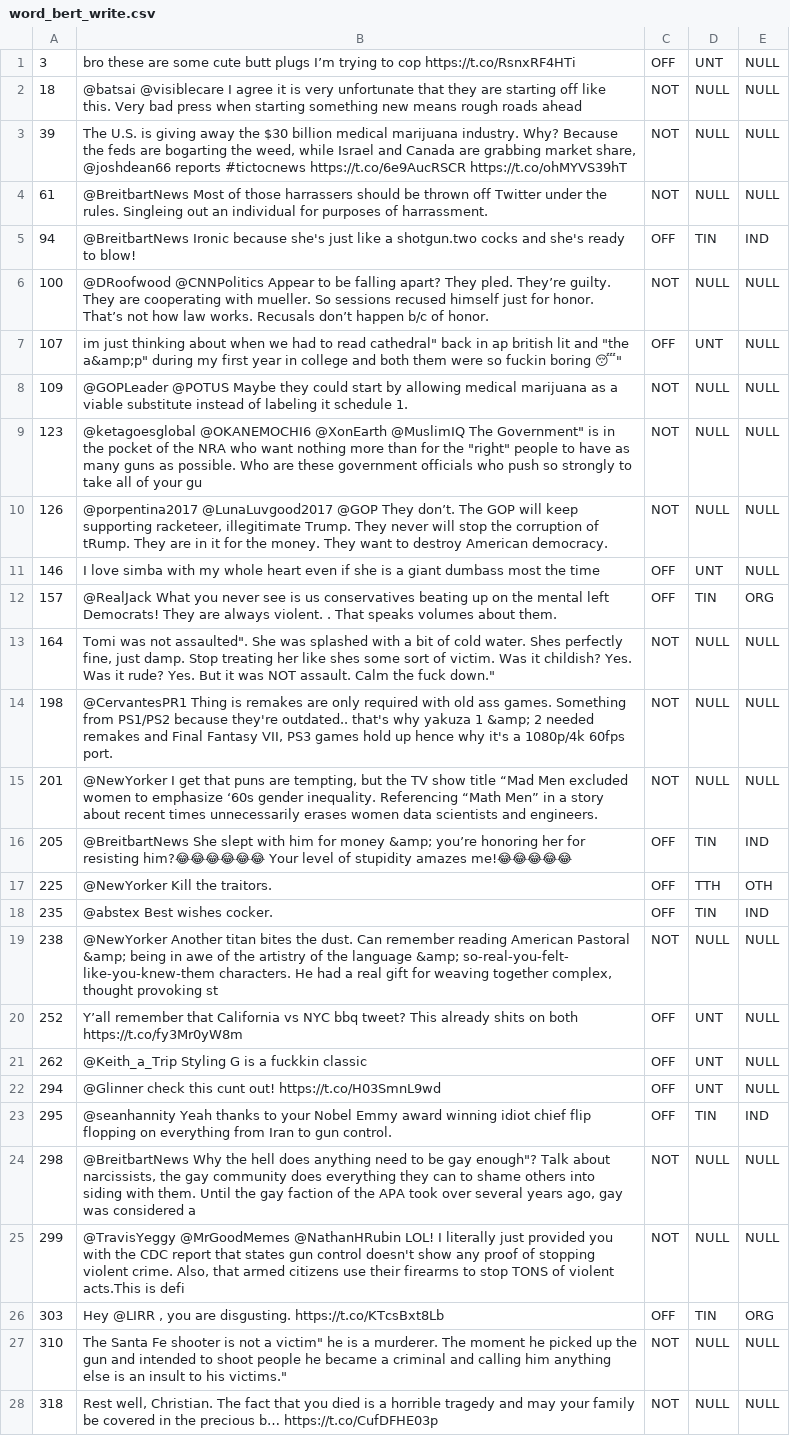
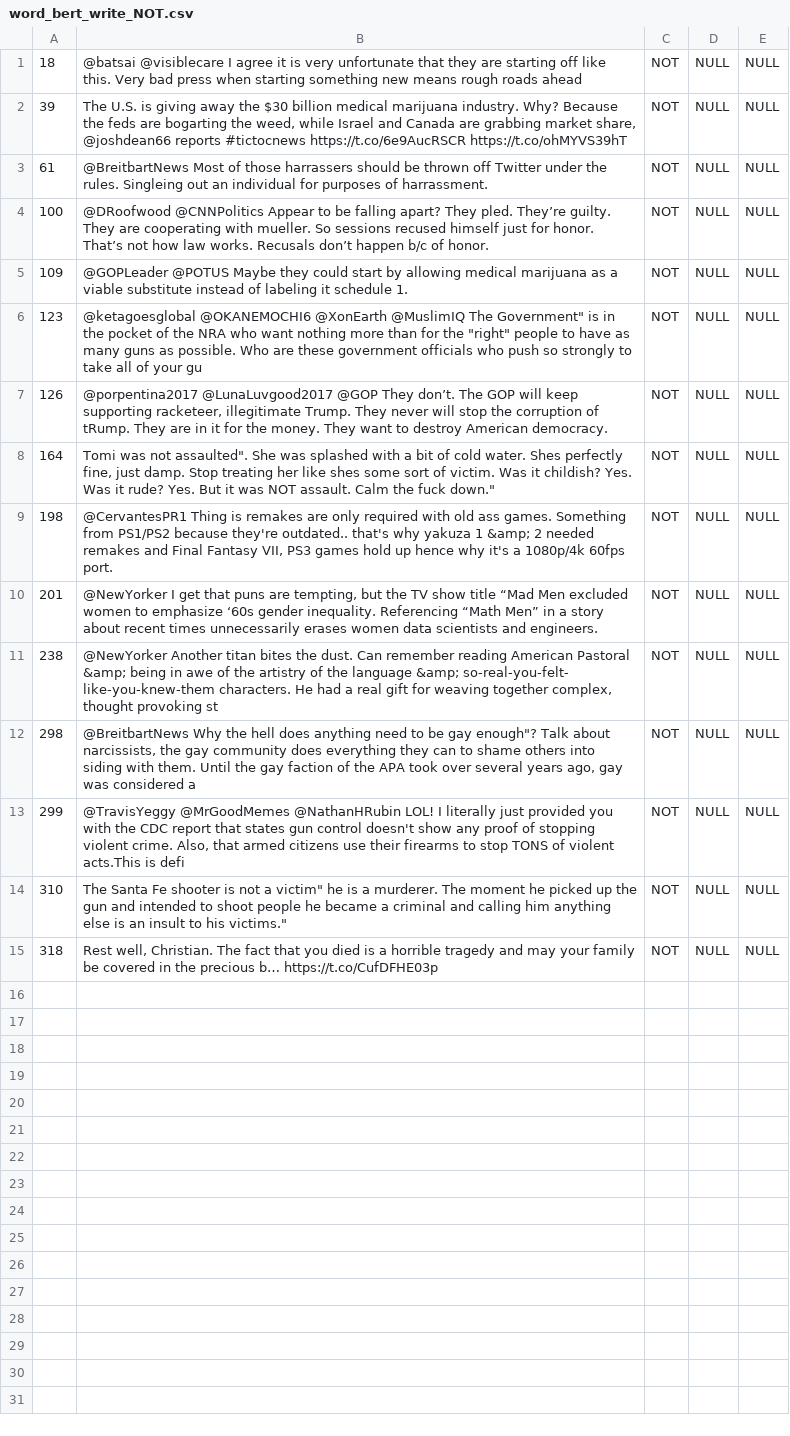
Before and after one commit to rmattam/offenseval, a CSV file: analysis/dev/diff/word_bert_write_NOT.csv (was analysis/dev/diff/word_bert_write.csv), drawn as a sheet; only a part is shown; the diff covers the shown part only.

```diff
--- a/analysis/dev/diff/word_bert_write.csv
+++ b/analysis/dev/diff/word_bert_write_NOT.csv
@@ -1,2 +1 @@
-3	bro these are some cute butt plugs I’m trying to cop https://t.co/RsnxRF4HTi	OFF	UNT	NULL
 18	@batsai @visiblecare I agree it is very unfortunate that they are starting off like this. Very bad press when starting something new means rough roads ahead	NOT	NULL	NULL
@@ -4,5 +3,3 @@
 61	@BreitbartNews Most of those harrassers should be thrown off Twitter under the rules. Singleing out an individual for purposes of harrassment.	NOT	NULL	NULL
-94	@BreitbartNews Ironic because she's just like a shotgun.two cocks and she's ready to blow!	OFF	TIN	IND
 100	@DRoofwood @CNNPolitics Appear to be falling apart? They pled. They’re guilty. They are cooperating with mueller. So sessions recused himself just for honor. That’s not how law works. Recusals don’t happen b/c of honor.	NOT	NULL	NULL
-107	im just thinking about when we had to read cathedral" back in ap british lit and "the a&amp;p" during my first year in college and both them were so fuckin boring 😴"	OFF	UNT	NULL
 109	@GOPLeader @POTUS Maybe they could start by allowing medical marijuana as a viable substitute instead of labeling it schedule 1.	NOT	NULL	NULL
@@ -10,4 +7,2 @@
 126	@porpentina2017 @LunaLuvgood2017 @GOP They don’t. The GOP will keep supporting racketeer, illegitimate Trump. They never will stop the corruption of tRump. They are in it for the money. They want to destroy American democracy.	NOT	NULL	NULL
-146	I love simba with my whole heart even if she is a giant dumbass most the time	OFF	UNT	NULL
-157	@RealJack What you never see is us conservatives beating up on the mental left Democrats! They are always violent. . That speaks volumes about them.	OFF	TIN	ORG
 164	Tomi was not assaulted". She was splashed with a bit of cold water. Shes perfectly fine, just damp. Stop treating her like shes some sort of victim. Was it childish? Yes. Was it rude? Yes. But it was NOT assault. Calm the fuck down."	NOT	NULL	NULL
@@ -15,13 +10,5 @@
 201	@NewYorker I get that puns are tempting, but the TV show title “Mad Men excluded women to emphasize ‘60s gender inequality. Referencing “Math Men” in a story about recent times unnecessarily erases women data scientists and engineers.	NOT	NULL	NULL
-205	@BreitbartNews She slept with him for money &amp; you’re honoring her for resisting him?😂😂😂😂😂😂 Your level of stupidity amazes me!😂😂😂😂😂	OFF	TIN	IND
-225	@NewYorker Kill the traitors.	OFF	TTH	OTH
-235	@abstex Best wishes cocker.	OFF	TIN	IND
 238	@NewYorker Another titan bites the dust. Can remember reading American Pastoral &amp; being in awe of the artistry of the language &amp; so-real-you-felt- like-you-knew-them characters. He had a real gift for weaving together complex, thought provoking st	NOT	NULL	NULL
-252	Y’all remember that California vs NYC bbq tweet? This already shits on both https://t.co/fy3Mr0yW8m	OFF	UNT	NULL
-262	@Keith_a_Trip Styling G is a fuckkin classic	OFF	UNT	NULL
-294	@Glinner check this cunt out! https://t.co/H03SmnL9wd	OFF	UNT	NULL
-295	@seanhannity Yeah thanks to your Nobel Emmy award winning idiot chief flip flopping on everything from Iran to gun control.	OFF	TIN	IND
 298	@BreitbartNews Why the hell does anything need to be gay enough"? Talk about narcissists, the gay community does everything they can to shame others into siding with them. Until the gay faction of the APA took over several years ago, gay was considered a	NOT	NULL	NULL
 299	@TravisYeggy @MrGoodMemes @NathanHRubin LOL! I literally just provided you with the CDC report that states gun control doesn't show any proof of stopping violent crime. Also, that armed citizens use their firearms to stop TONS of violent acts.This is defi	NOT	NULL	NULL
-303	Hey @LIRR , you are disgusting. https://t.co/KTcsBxt8Lb	OFF	TIN	ORG
 310	The Santa Fe shooter is not a victim" he is a murderer. The moment he picked up the gun and intended to shoot people he became a criminal and calling him anything else is an insult to his victims."	NOT	NULL	NULL
```
Also changed, not shown: 1 removed row elsewhere in this file, analysis/dev/diff/bert_ensemble_write_NOT.csv, analysis/dev/diff/char_bert_write_NOT.csv, 18 other files.
